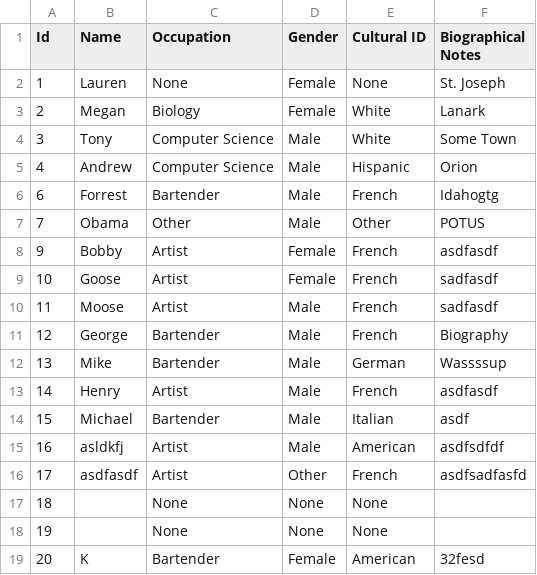
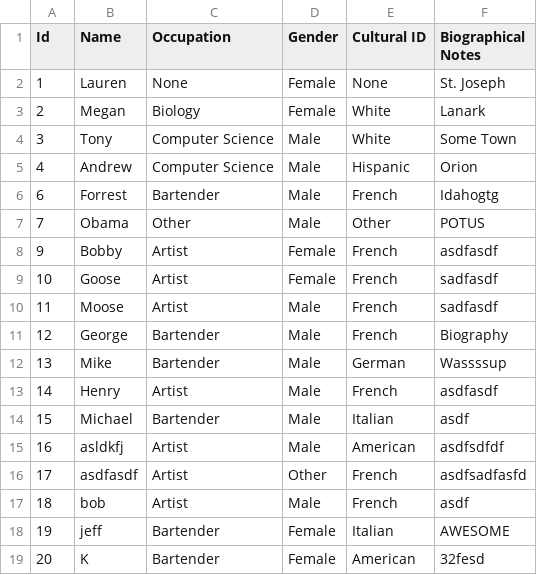
Before and after one commit to AugustanaCSC285Fall16/FlickerRepo, a CSV file: FlickerProject/DataFiles/PersonData.csv, drawn as a sheet.

```diff
--- a/FlickerProject/DataFiles/PersonData.csv
+++ b/FlickerProject/DataFiles/PersonData.csv
@@ -16,4 +16,4 @@
 "17","asdfasdf","Artist","Other","French","asdfsadfasfd"
-"18","","None","None","None",""
-"19","","None","None","None",""
+"18","bob","Artist","Male","French","asdf"
+"19","jeff","Bartender","Female","Italian","AWESOME"
 "20","K","Bartender","Female","American","32fesd"
```
